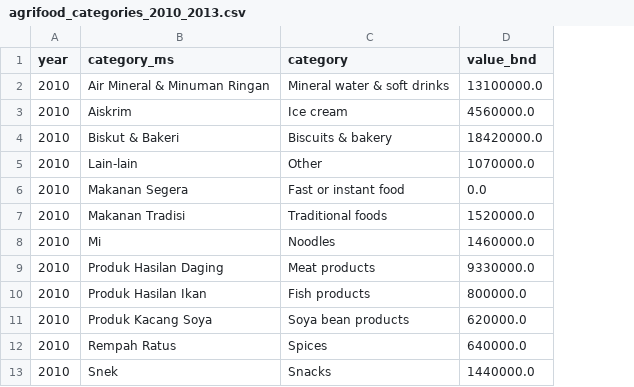
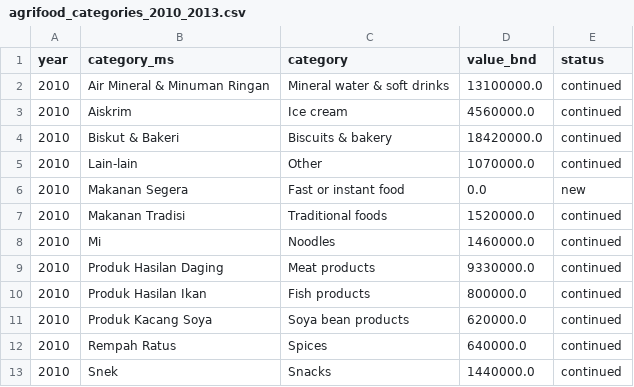
Before and after one commit to Laihere/brunei-analytics, a CSV file: case_studies/05_agrifood_processing/outputs/agrifood_categories_2010_2013.csv, drawn as a sheet; only a part is shown; the diff names each change by its address in the sheet, - before the commit and + after, or states it on an @@ line.

```diff
--- a/case_studies/05_agrifood_processing/outputs/agrifood_categories_2010_2013.csv
+++ b/case_studies/05_agrifood_processing/outputs/agrifood_categories_2010_2013.csv
+column E (status), rows 2-13: continued | continued | continued | continued | new | continued | continued | continued | continued | continued | continued | continued
```
Also changed, not shown: 23 other files.
